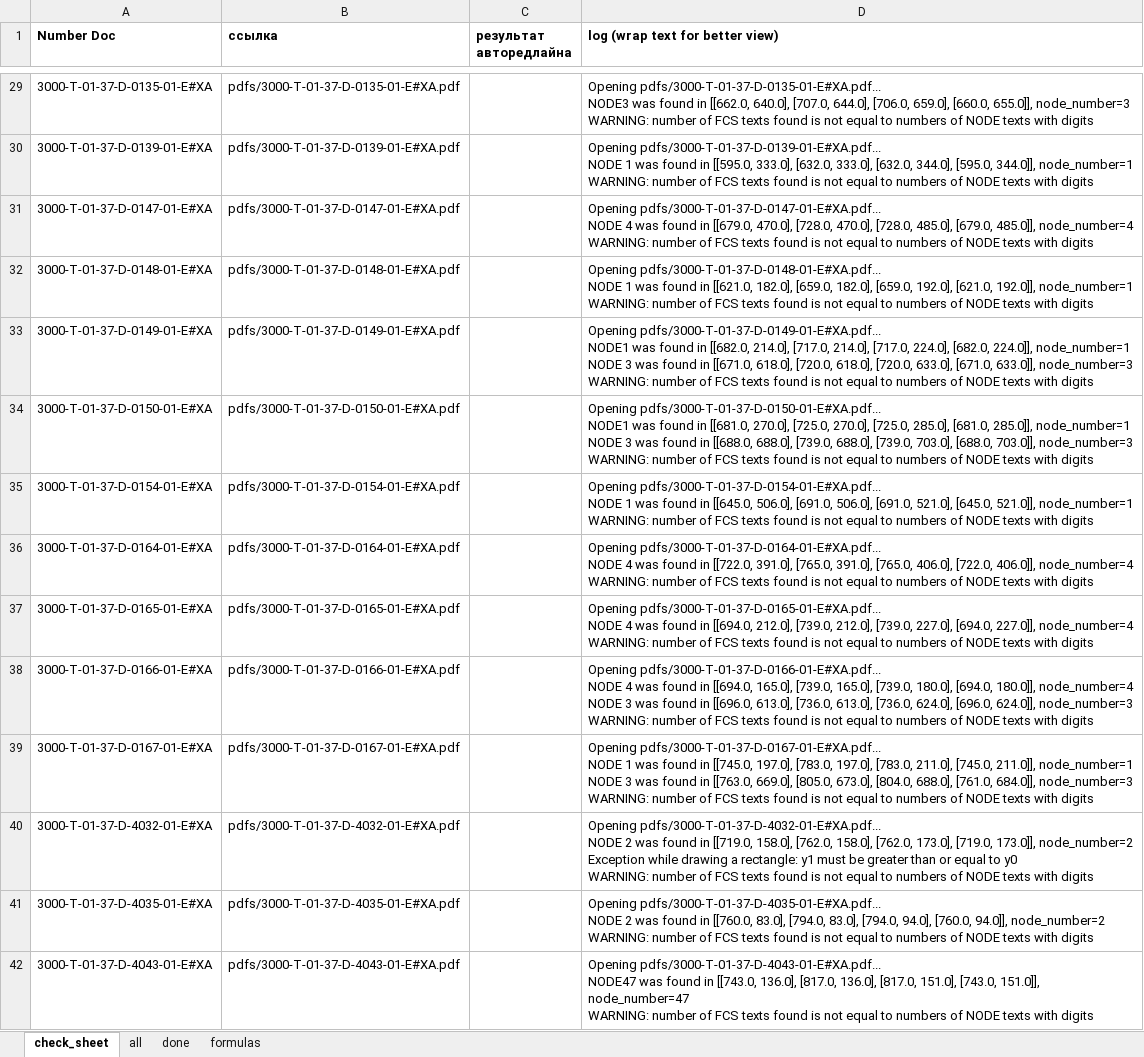
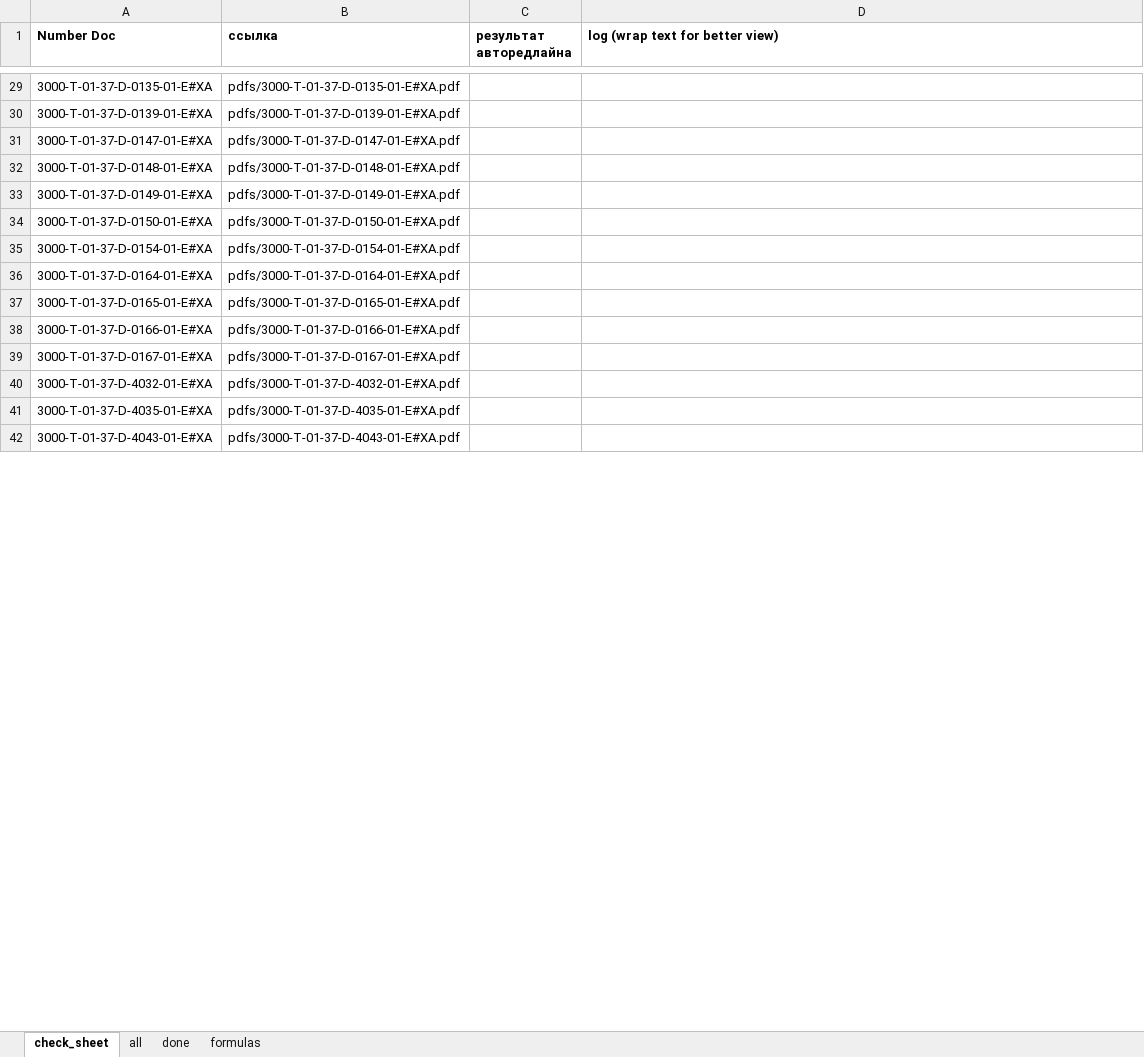
Before and after one commit to said46/autoRLMU, an Excel workbook: loop_diagrams.xlsx, sheet check_sheet, drawn as a sheet; only a part is shown, gaps mark what is left out; values as stored, in another font and other column widths than the file's, no borders; ↵ is a line break in a cell; the diff covers the shown part only; the diff names each change by its address in the sheet, - before the commit and + after, or states it on an @@ line.

```diff
--- a/loop_diagrams.xlsx (sheet check_sheet)
+++ b/loop_diagrams.xlsx (sheet check_sheet)
-D29 (log (wrap text for better view)): Opening pdfs/3000-T-01-37-D-0135-01-E#XA.pdf... ↵ NODE3 was found in [[662.0, 640.0], [707.0, 644.0], [706.0, 659.0], [660.0, 655.0]], node_number=3 ↵ WARNING: number of FCS texts found is not equal to numbers of NODE texts with digits
+D29 (log (wrap text for better view)): (empty)
-D30 (log (wrap text for better view)): Opening pdfs/3000-T-01-37-D-0139-01-E#XA.pdf... ↵ NODE 1 was found in [[595.0, 333.0], [632.0, 333.0], [632.0, 344.0], [595.0, 344.0]], node_number=1 ↵ WARNING: number of FCS texts found is not equal to numbers of NODE texts with digits
+D30 (log (wrap text for better view)): (empty)
-D31 (log (wrap text for better view)): Opening pdfs/3000-T-01-37-D-0147-01-E#XA.pdf... ↵ NODE 4 was found in [[679.0, 470.0], [728.0, 470.0], [728.0, 485.0], [679.0, 485.0]], node_number=4 ↵ WARNING: number of FCS texts found is not equal to numbers of NODE texts with digits
+D31 (log (wrap text for better view)): (empty)
-D32 (log (wrap text for better view)): Opening pdfs/3000-T-01-37-D-0148-01-E#XA.pdf... ↵ NODE 1 was found in [[621.0, 182.0], [659.0, 182.0], [659.0, 192.0], [621.0, 192.0]], node_number=1 ↵ WARNING: number of FCS texts found is not equal to numbers of NODE texts with digits
+D32 (log (wrap text for better view)): (empty)
-D33 (log (wrap text for better view)): Opening pdfs/3000-T-01-37-D-0149-01-E#XA.pdf... ↵ NODE1 was found in [[682.0, 214.0], [717.0, 214.0], [717.0, 224.0], [682.0, 224.0]], node_number=1 ↵ NODE 3 was found in [[671.0, 618.0], [720.0, 618.0], [720.0, 633.0], [671.0, 633.0]], node_number=3 ↵ WARNING: number of FCS texts found is not equal to numbers of NODE texts with digits
+D33 (log (wrap text for better view)): (empty)
-D34 (log (wrap text for better view)): Opening pdfs/3000-T-01-37-D-0150-01-E#XA.pdf... ↵ NODE1 was found in [[681.0, 270.0], [725.0, 270.0], [725.0, 285.0], [681.0, 285.0]], node_number=1 ↵ NODE 3 was found in [[688.0, 688.0], [739.0, 688.0], [739.0, 703.0], [688.0, 703.0]], node_number=3 ↵ WARNING: number of FCS texts found is not equal to numbers of NODE texts with digits
+D34 (log (wrap text for better view)): (empty)
-D35 (log (wrap text for better view)): Opening pdfs/3000-T-01-37-D-0154-01-E#XA.pdf... ↵ NODE 1 was found in [[645.0, 506.0], [691.0, 506.0], [691.0, 521.0], [645.0, 521.0]], node_number=1 ↵ WARNING: number of FCS texts found is not equal to numbers of NODE texts with digits
+D35 (log (wrap text for better view)): (empty)
-D36 (log (wrap text for better view)): Opening pdfs/3000-T-01-37-D-0164-01-E#XA.pdf... ↵ NODE 4 was found in [[722.0, 391.0], [765.0, 391.0], [765.0, 406.0], [722.0, 406.0]], node_number=4 ↵ WARNING: number of FCS texts found is not equal to numbers of NODE texts with digits
+D36 (log (wrap text for better view)): (empty)
-D37 (log (wrap text for better view)): Opening pdfs/3000-T-01-37-D-0165-01-E#XA.pdf... ↵ NODE 4 was found in [[694.0, 212.0], [739.0, 212.0], [739.0, 227.0], [694.0, 227.0]], node_number=4 ↵ WARNING: number of FCS texts found is not equal to numbers of NODE texts with digits
+D37 (log (wrap text for better view)): (empty)
-D38 (log (wrap text for better view)): Opening pdfs/3000-T-01-37-D-0166-01-E#XA.pdf... ↵ NODE 4 was found in [[694.0, 165.0], [739.0, 165.0], [739.0, 180.0], [694.0, 180.0]], node_number=4 ↵ NODE 3 was found in [[696.0, 613.0], [736.0, 613.0], [736.0, 624.0], [696.0, 624.0]], node_number=3 ↵ WARNING: number of FCS texts found is not equal to numbers of NODE texts with digits
+D38 (log (wrap text for better view)): (empty)
-D39 (log (wrap text for better view)): Opening pdfs/3000-T-01-37-D-0167-01-E#XA.pdf... ↵ NODE 1 was found in [[745.0, 197.0], [783.0, 197.0], [783.0, 211.0], [745.0, 211.0]], node_number=1 ↵ NODE 3 was found in [[763.0, 669.0], [805.0, 673.0], [804.0, 688.0], [761.0, 684.0]], node_number=3 ↵ WARNING: number of FCS texts found is not equal to numbers of NODE texts with digits
+D39 (log (wrap text for better view)): (empty)
-D40 (log (wrap text for better view)): Opening pdfs/3000-T-01-37-D-4032-01-E#XA.pdf... ↵ NODE 2 was found in [[719.0, 158.0], [762.0, 158.0], [762.0, 173.0], [719.0, 173.0]], node_number=2 ↵ Exception while drawing a rectangle: y1 must be greater than or equal to y0 ↵ WARNING: number of FCS texts found is not equal to numbers of NODE texts with digits
+D40 (log (wrap text for better view)): (empty)
-D41 (log (wrap text for better view)): Opening pdfs/3000-T-01-37-D-4035-01-E#XA.pdf... ↵ NODE 2 was found in [[760.0, 83.0], [794.0, 83.0], [794.0, 94.0], [760.0, 94.0]], node_number=2 ↵ WARNING: number of FCS texts found is not equal to numbers of NODE texts with digits
+D41 (log (wrap text for better view)): (empty)
-D42 (log (wrap text for better view)): Opening pdfs/3000-T-01-37-D-4043-01-E#XA.pdf... ↵ NODE47 was found in [[743.0, 136.0], [817.0, 136.0], [817.0, 151.0], [743.0, 151.0]], node_number=47 ↵ WARNING: number of FCS texts found is not equal to numbers of NODE texts with digits
+D42 (log (wrap text for better view)): (empty)
```
Also changed, not shown: 50 edited cells elsewhere in this sheet, 3 other files.
